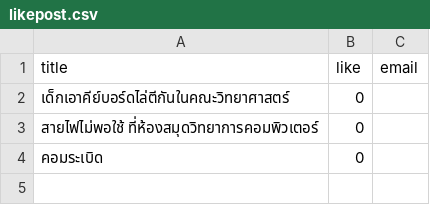
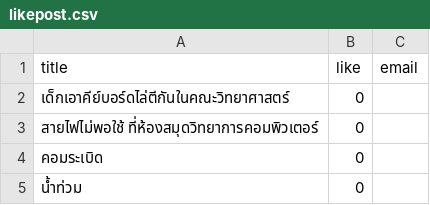
Before and after one commit to Ratchaphon1412/Student-Complaints, a CSV file: database/likepost.csv, drawn as a sheet.

```diff
--- a/database/likepost.csv
+++ b/database/likepost.csv
@@ -4 +4,2 @@ title,like,email
 คอมระเบิด,0,
+น้ำท่วม,0,
```
Also changed, not shown: database/log.csv, database/report.csv, 3 other files.
